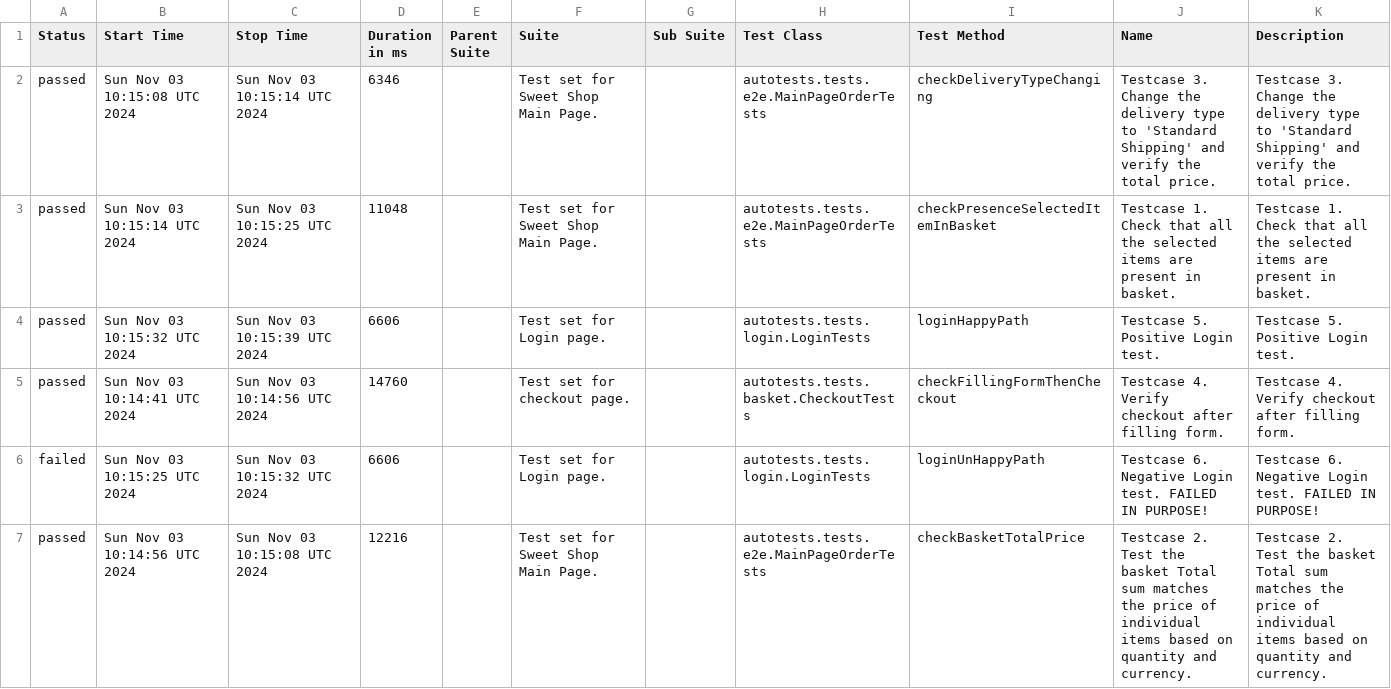
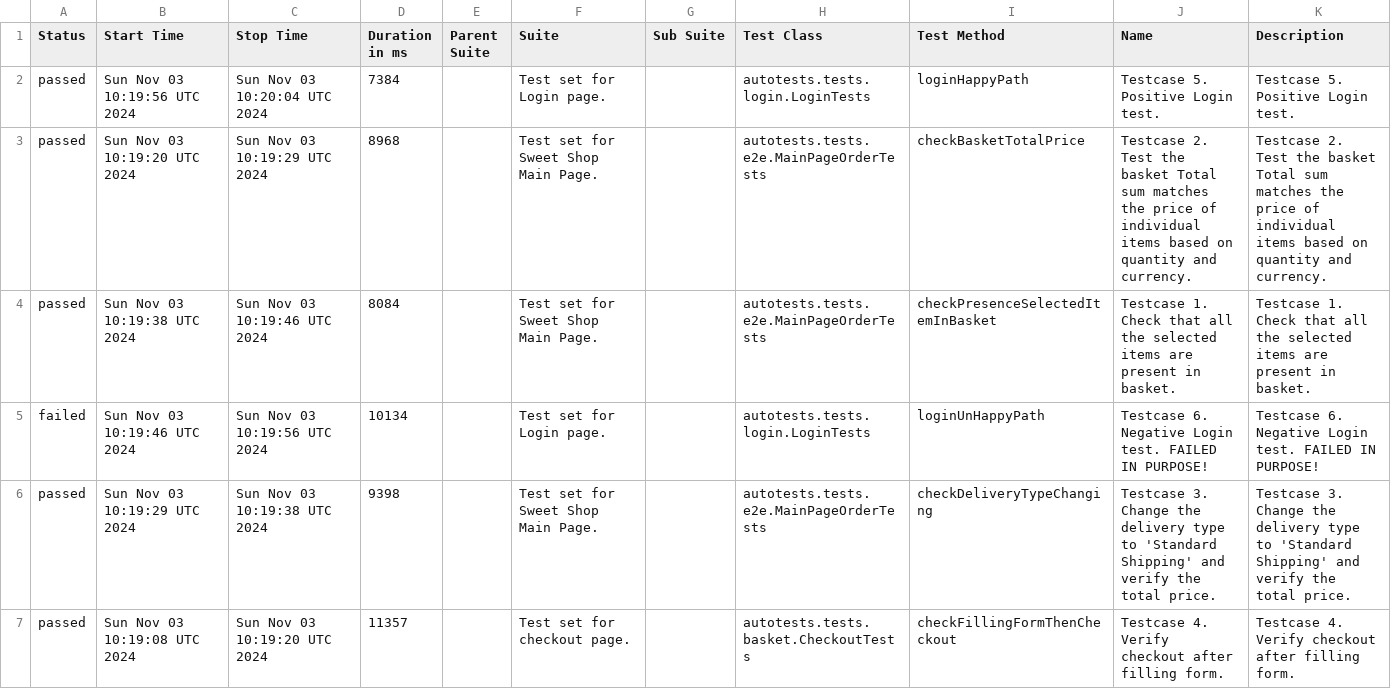
Before and after one commit to xt4k/RakutenSweetShop, a CSV file: data/suites.csv, drawn as a sheet.

```diff
--- a/data/suites.csv
+++ b/data/suites.csv
@@ -1,7 +1,7 @@
 "Status","Start Time","Stop Time","Duration in ms","Parent Suite","Suite","Sub Suite","Test Class","Test Method","Name","Description"
-"passed","Sun Nov 03 10:15:08 UTC 2024","Sun Nov 03 10:15:14 UTC 2024","6346","","Test set for Sweet Shop Main Page.","","autotests.tests.e2e.MainPageOrderTests","checkDeliveryTypeChanging","Testcase 3. Change the delivery type to 'Standard Shipping' and verify the total price.","Testcase 3. Change the delivery type to 'Standard Shipping' and verify the total price."
-"passed","Sun Nov 03 10:15:14 UTC 2024","Sun Nov 03 10:15:25 UTC 2024","11048","","Test set for Sweet Shop Main Page.","","autotests.tests.e2e.MainPageOrderTests","checkPresenceSelectedItemInBasket","Testcase 1. Check that all the selected items are present in basket.","Testcase 1. Check that all the selected items are present in basket."
-"passed","Sun Nov 03 10:15:32 UTC 2024","Sun Nov 03 10:15:39 UTC 2024","6606","","Test set for Login page.","","autotests.tests.login.LoginTests","loginHappyPath","Testcase 5. Positive Login test.","Testcase 5. Positive Login test."
-"passed","Sun Nov 03 10:14:41 UTC 2024","Sun Nov 03 10:14:56 UTC 2024","14760","","Test set for checkout page.","","autotests.tests.basket.CheckoutTests","checkFillingFormThenCheckout","Testcase 4. Verify checkout after filling form.","Testcase 4. Verify checkout after filling form."
-"failed","Sun Nov 03 10:15:25 UTC 2024","Sun Nov 03 10:15:32 UTC 2024","6606","","Test set for Login page.","","autotests.tests.login.LoginTests","loginUnHappyPath","Testcase 6. Negative Login test. FAILED IN PURPOSE!","Testcase 6. Negative Login test. FAILED IN PURPOSE!"
-"passed","Sun Nov 03 10:14:56 UTC 2024","Sun Nov 03 10:15:08 UTC 2024","12216","","Test set for Sweet Shop Main Page.","","autotests.tests.e2e.MainPageOrderTests","checkBasketTotalPrice","Testcase 2. Test the basket Total sum matches the price of individual items based on quantity and currency.","Testcase 2. Test the basket Total sum matches the price of individual items based on quantity and currency."
+"passed","Sun Nov 03 10:19:56 UTC 2024","Sun Nov 03 10:20:04 UTC 2024","7384","","Test set for Login page.","","autotests.tests.login.LoginTests","loginHappyPath","Testcase 5. Positive Login test.","Testcase 5. Positive Login test."
+"passed","Sun Nov 03 10:19:20 UTC 2024","Sun Nov 03 10:19:29 UTC 2024","8968","","Test set for Sweet Shop Main Page.","","autotests.tests.e2e.MainPageOrderTests","checkBasketTotalPrice","Testcase 2. Test the basket Total sum matches the price of individual items based on quantity and currency.","Testcase 2. Test the basket Total sum matches the price of individual items based on quantity and currency."
+"passed","Sun Nov 03 10:19:38 UTC 2024","Sun Nov 03 10:19:46 UTC 2024","8084","","Test set for Sweet Shop Main Page.","","autotests.tests.e2e.MainPageOrderTests","checkPresenceSelectedItemInBasket","Testcase 1. Check that all the selected items are present in basket.","Testcase 1. Check that all the selected items are present in basket."
+"failed","Sun Nov 03 10:19:46 UTC 2024","Sun Nov 03 10:19:56 UTC 2024","10134","","Test set for Login page.","","autotests.tests.login.LoginTests","loginUnHappyPath","Testcase 6. Negative Login test. FAILED IN PURPOSE!","Testcase 6. Negative Login test. FAILED IN PURPOSE!"
+"passed","Sun Nov 03 10:19:29 UTC 2024","Sun Nov 03 10:19:38 UTC 2024","9398","","Test set for Sweet Shop Main Page.","","autotests.tests.e2e.MainPageOrderTests","checkDeliveryTypeChanging","Testcase 3. Change the delivery type to 'Standard Shipping' and verify the total price.","Testcase 3. Change the delivery type to 'Standard Shipping' and verify the total price."
+"passed","Sun Nov 03 10:19:08 UTC 2024","Sun Nov 03 10:19:20 UTC 2024","11357","","Test set for checkout page.","","autotests.tests.basket.CheckoutTests","checkFillingFormThenCheckout","Testcase 4. Verify checkout after filling form.","Testcase 4. Verify checkout after filling form."
```
Also changed, not shown: data/behaviors.csv, 40 other files.
